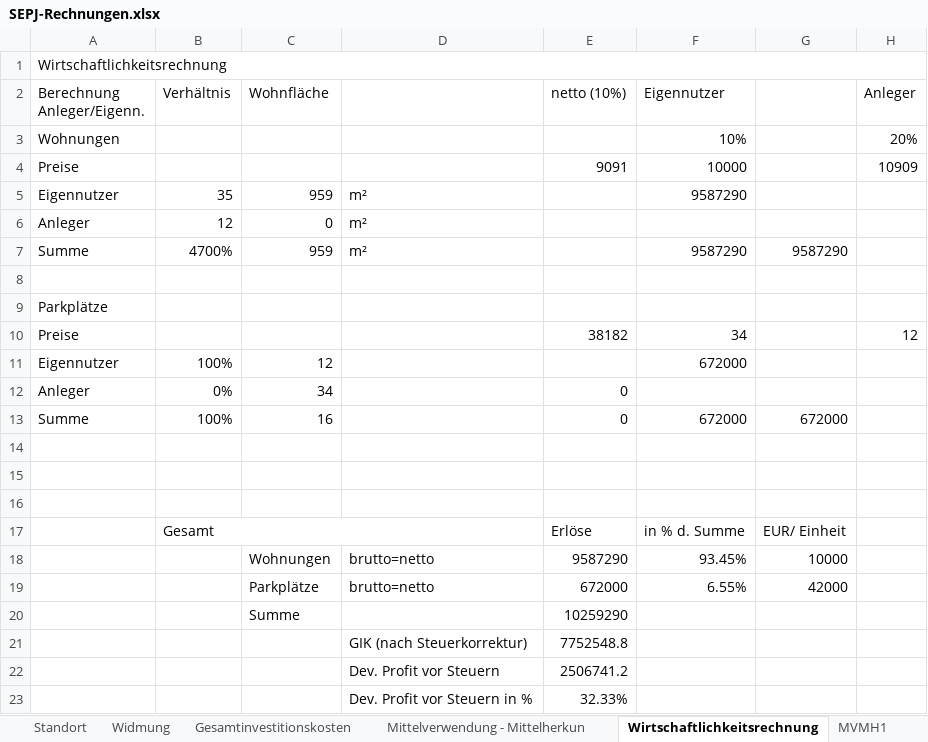
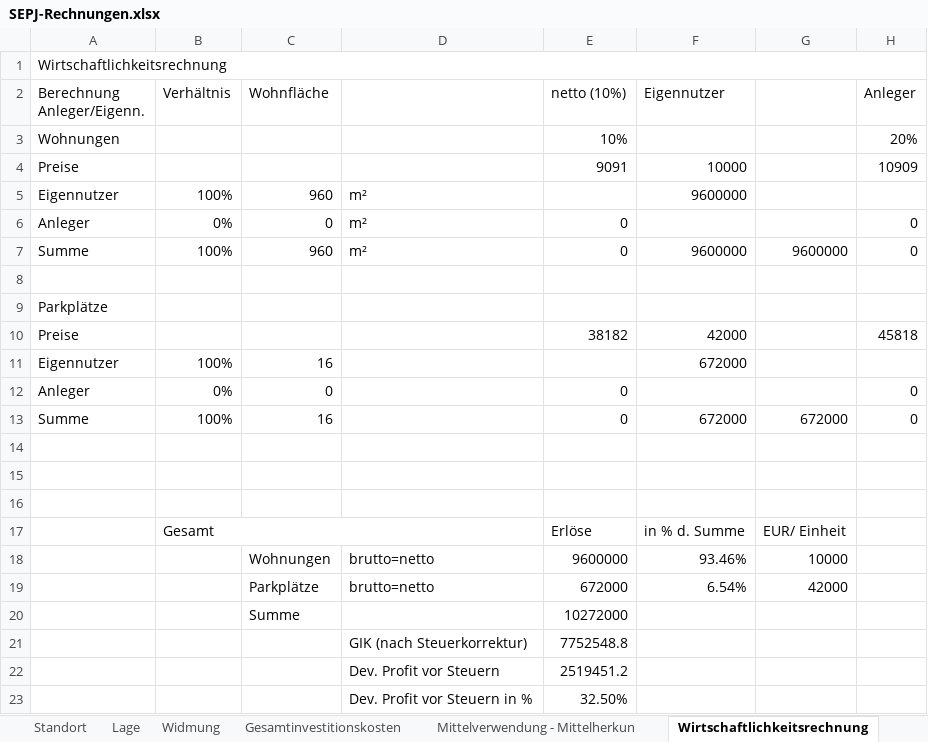
Before and after one commit to wi21b085/FinancingTool, an Excel workbook: src/main/resources/com/example/financingtool/SEPJ-Rechnungen.xlsx, sheet Wirtschaftlichkeitsrechnung, drawn as a sheet; values as stored, in another font and other column widths than the file's, no cell formats; removed rows and columns are numbered as before the commit, all else as after; the diff names each change by its address in the sheet, - before the commit and + after, or states it on an @@ line.

```diff
--- a/src/main/resources/com/example/financingtool/SEPJ-Rechnungen.xlsx (sheet Wirtschaftlichkeitsrechnung)
+++ b/src/main/resources/com/example/financingtool/SEPJ-Rechnungen.xlsx (sheet Wirtschaftlichkeitsrechnung)
+sheet tab: Lage
-E3 (netto (10%)): (empty)
+E3 (netto (10%)): 10%
-F3 (Eigennutzer): 10%
+F3 (Eigennutzer): (empty)
-B5 (Verhältnis): 35
+B5 (Verhältnis): 100%
-C5 (Wohnfläche): 959
+C5 (Wohnfläche): 960
-F5 (Eigennutzer): 9587290
+F5 (Eigennutzer): 9600000
-B6 (Verhältnis): 12
+B6 (Verhältnis): 0%
-E6 (netto (10%)): (empty)
+E6 (netto (10%)): 0
-H6 (Anleger): (empty)
+H6 (Anleger): 0
-row 7: Summe | 4700% | 959 | m² |  | 9587290 | 9587290
+row 7: Summe | 100% | 960 | m² | 0 | 9600000 | 9600000 | 0
-F10 (Eigennutzer): 34
+F10 (Eigennutzer): 42000
-H10 (Anleger): 12
+H10 (Anleger): 45818
-C11 (Wohnfläche): 12
+C11 (Wohnfläche): 16
-C12 (Wohnfläche): 34
+C12 (Wohnfläche): 0
-H12:H13 (Anleger): (empty)
+H12:H13 (Anleger): 0
-E18 (netto (10%)): 9587290
+E18 (netto (10%)): 9600000
-F18 (Eigennutzer): 93.45%
+F18 (Eigennutzer): 93.46%
-F19 (Eigennutzer): 6.55%
+F19 (Eigennutzer): 6.54%
-E20 (netto (10%)): 10259290
+E20 (netto (10%)): 10272000
-E22 (netto (10%)): 2506741.2
+E22 (netto (10%)): 2519451.2
-E23 (netto (10%)): 32.33%
+E23 (netto (10%)): 32.50%
```
Also changed, not shown: sheet Basisinformation, sheet Standort, sheet Executive Summary, cell formats, formulas that keep their value, 2 other files.
